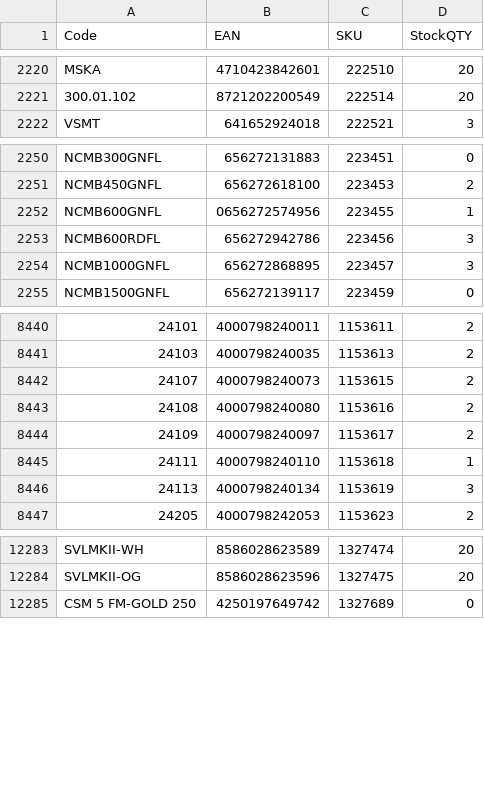
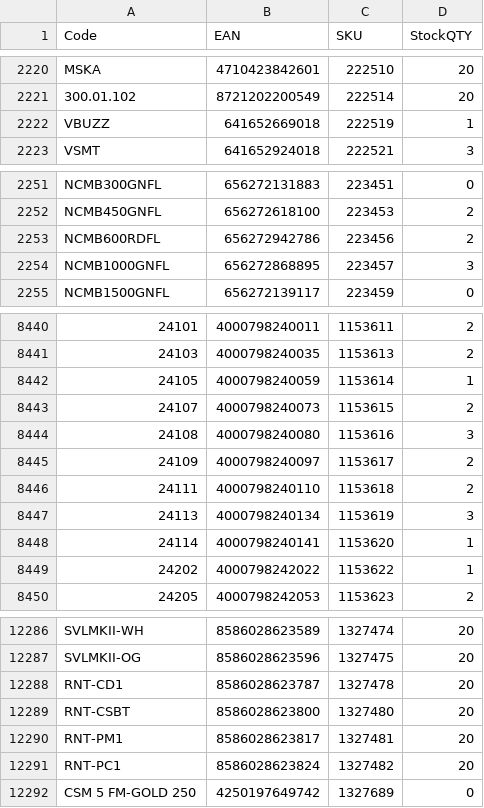
Before and after one commit to AlL4music/Imusic, a CSV file: stock/muziker_sklad.csv, drawn as a sheet; only a part is shown, gaps mark what is left out; removed rows and columns are numbered as before the commit, all else as after; the diff covers the shown part only; the diff names each change by its address in the sheet, - before the commit and + after, or states it on an @@ line.

```diff
--- a/stock/muziker_sklad.csv
+++ b/stock/muziker_sklad.csv
+row 2222: VBUZZ | 641652669018 | 222519 | 1
-row 2252: NCMB600GNFL | 0656272574956 | 223455 | 1
-D2253 (StockQTY): 3
+D2253 (StockQTY): 2
+row 8442: 24105 | 4000798240059 | 1153614 | 1
-D8444 (StockQTY): 2
+D8444 (StockQTY): 3
-D8446 (StockQTY): 1
+D8446 (StockQTY): 2
+row 8448: 24114 | 4000798240141 | 1153620 | 1
+row 8449: 24202 | 4000798242022 | 1153622 | 1
+row 12288: RNT-CD1 | 8586028623787 | 1327478 | 20
+row 12289: RNT-CSBT | 8586028623800 | 1327480 | 20
+row 12290: RNT-PM1 | 8586028623817 | 1327481 | 20
+row 12291: RNT-PC1 | 8586028623824 | 1327482 | 20
```
Also changed, not shown: 96 edited cells elsewhere in this file, stock/3dmx_sklad.csv, stock/bestacoustics_sklad.csv, 7 other files.
